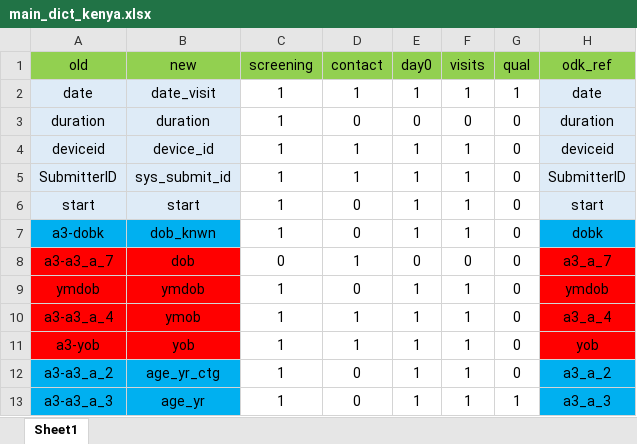
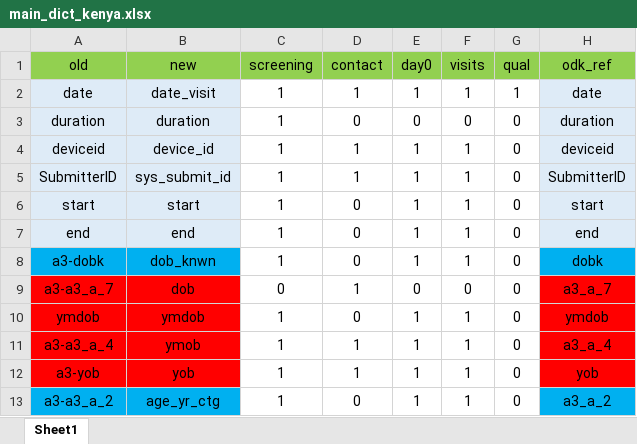
Before and after one commit to SwissTPH/timci, an Excel workbook: inst/extdata/main_dict_kenya.xlsx, sheet Sheet1, drawn as a sheet; only a part is shown; the shorter side is filled out with more unchanged rows; values as stored, in another font and other column widths than the file's, no borders; the diff names each change by its address in the sheet, - before the commit and + after, or states it on an @@ line.

```diff
--- a/inst/extdata/main_dict_kenya.xlsx (sheet Sheet1)
+++ b/inst/extdata/main_dict_kenya.xlsx (sheet Sheet1)
+row 7: end | end | 1 | 0 | 1 | 1 | 0 | end
```
Also changed, not shown: inst/extdata/day7_dict.xlsx, inst/extdata/main_dict_senegal.xlsx, 3 other files.
